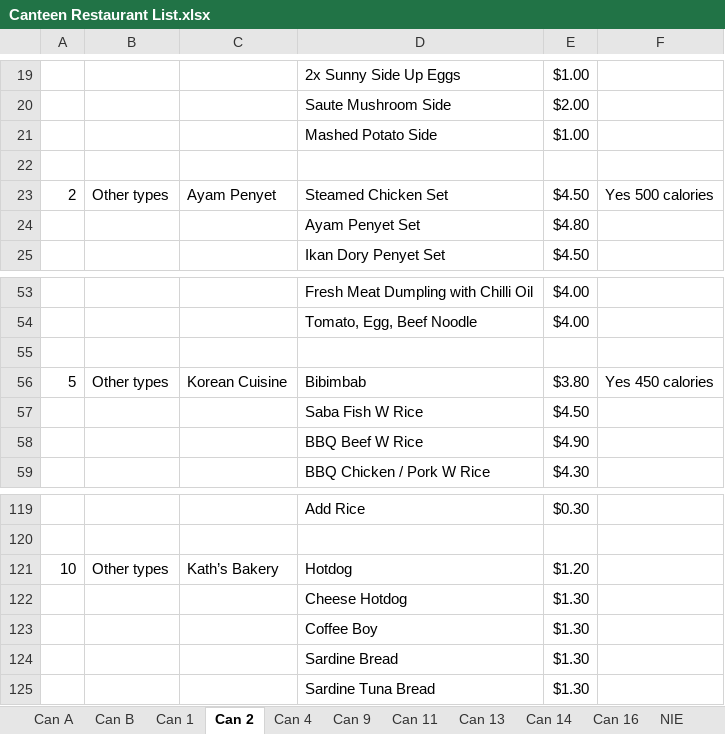
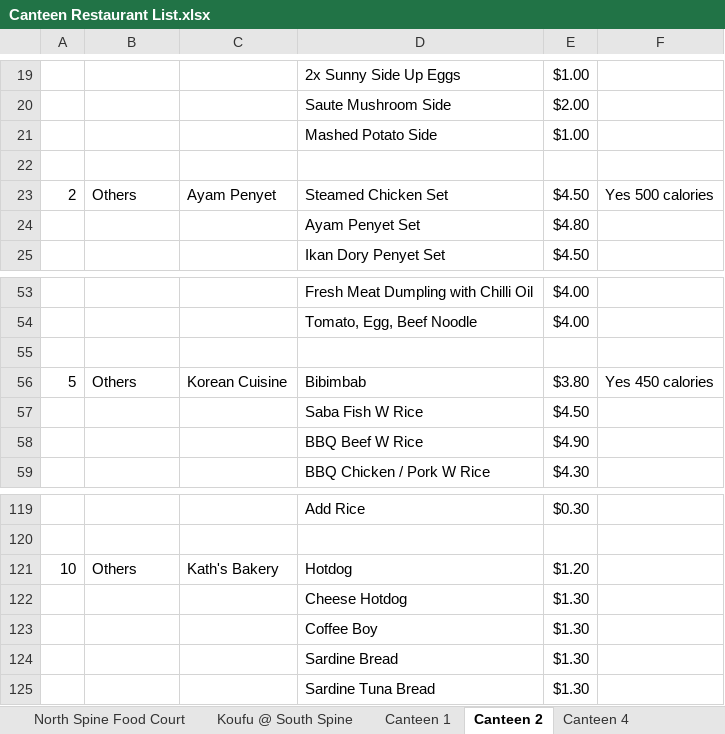
Before and after one commit to dinhkhoathoanganh/botce1003, an Excel workbook: Canteen Restaurant List.xlsx, sheet Canteen 2, drawn as a sheet; only a part is shown, gaps mark what is left out; values as stored, in another font and other column widths than the file's, no borders; the diff names each change by its address in the sheet, - before the commit and + after, or states it on an @@ line.

```diff
--- a/Canteen Restaurant List.xlsx (sheet Canteen 2)
+++ b/Canteen Restaurant List.xlsx (sheet Canteen 2)
-sheet tab: Can A
+sheet tab: North Spine Food Court
-sheet tab: Can B
+sheet tab: Koufu @ South Spine
-sheet tab: Can 1
+sheet tab: Canteen 1
-sheet tab: Can 2
+sheet tab: Canteen 2
-sheet tab: Can 4
+sheet tab: Canteen 4
-B23: Other types
+B23: Others
-B56: Other types
+B56: Others
-B121: Other types
+B121: Others
-C121: Kath’s Bakery
+C121: Kath's Bakery
```
Also changed, not shown: sheet North Spine Food Court, sheet Canteen 1, sheet NIE Food Court, sheet Canteen 16, sheet North Hill, sheet Canteen 14, 5 more sheets, other sheet tabs, 2 other files.
